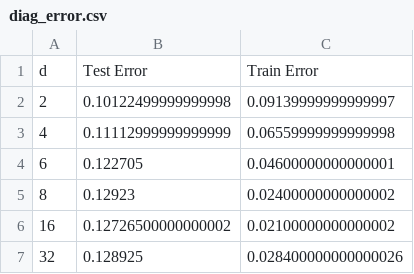
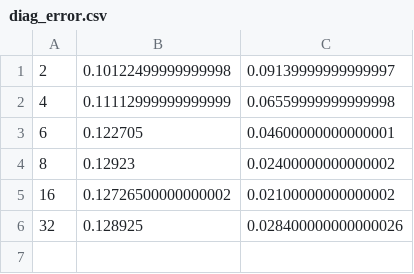
Before and after one commit to natimellino/IAA, a CSV file: TP3/ann/diag_error.csv, drawn as a sheet.

```diff
--- a/TP3/ann/diag_error.csv
+++ b/TP3/ann/diag_error.csv
@@ -1,2 +1 @@
-d,Test Error,Train Error
 2,0.10122499999999998,0.09139999999999997
```
Also changed, not shown: 4 other files.
